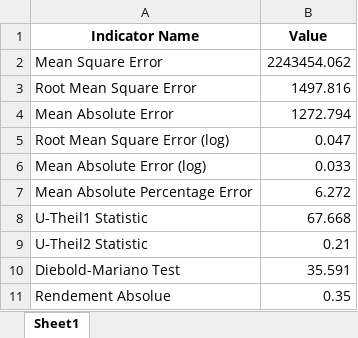
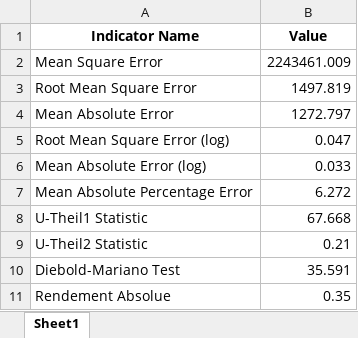
Before and after one commit to CodyAdam/datachallenge2024, an Excel workbook: data/output/performance_Close_BTC.xlsx, sheet Sheet1, drawn as a sheet; values as stored, in another font and other column widths than the file's, no borders; the diff names each change by its address in the sheet, - before the commit and + after, or states it on an @@ line.

```diff
--- a/data/output/performance_Close_BTC.xlsx (sheet Sheet1)
+++ b/data/output/performance_Close_BTC.xlsx (sheet Sheet1)
-B2 (Value): 2243454.062
+B2 (Value): 2243461.009
-B3 (Value): 1497.816
+B3 (Value): 1497.819
-B4 (Value): 1272.794
+B4 (Value): 1272.797
```
Also changed, not shown: data/output/backtest_Close_BTC.xlsx, data/output/prediction_Close_BTC.xlsx, 2 other files.
